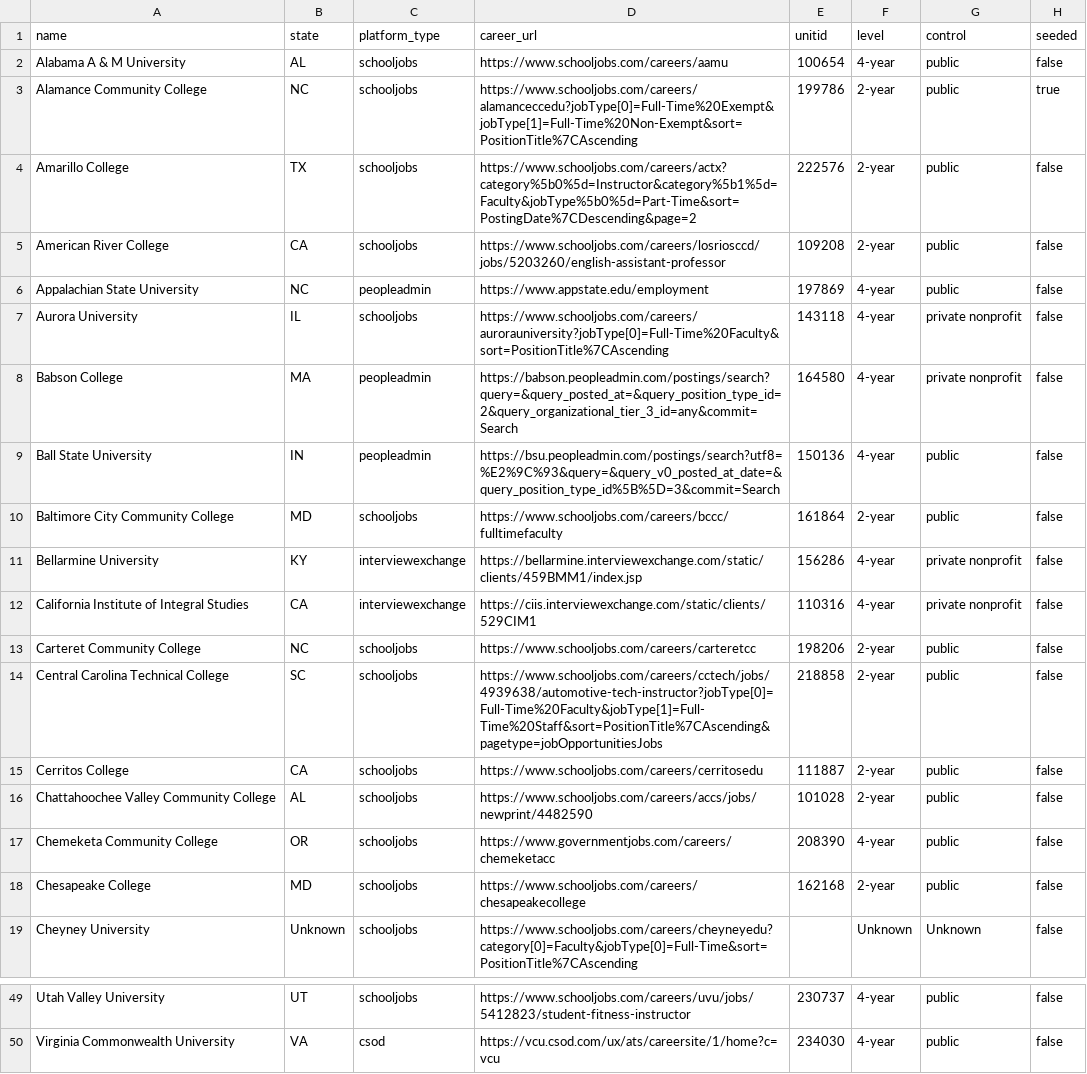
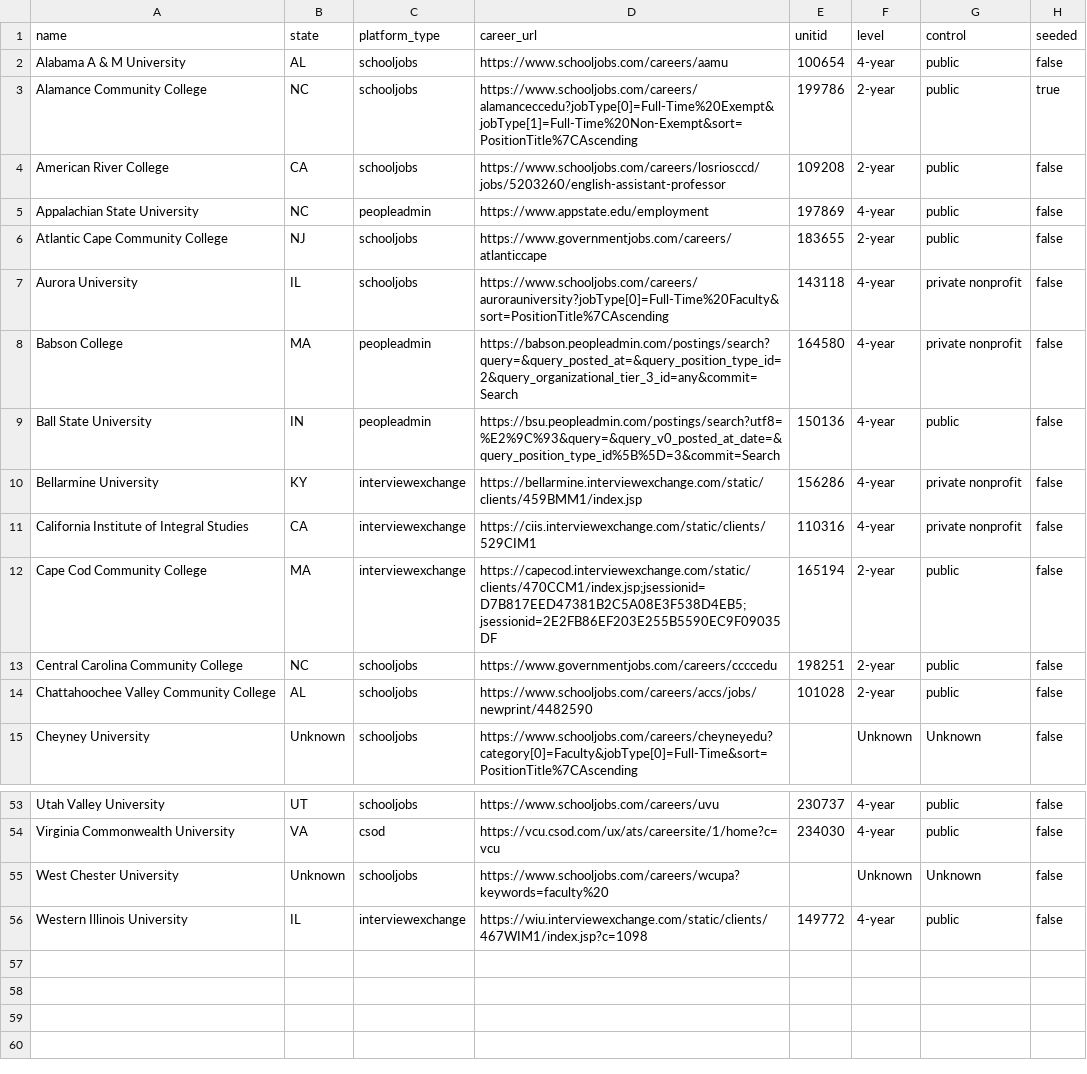
Before and after one commit to sazeka/Faculty-Jobs, a CSV file: generated/promotion-candidates.csv, drawn as a sheet; only a part is shown, gaps mark what is left out; the shorter side is filled out with more unchanged rows; removed rows and columns are numbered as before the commit, all else as after; the diff covers the shown part only; the diff names each change by its address in the sheet, - before the commit and + after, or states it on an @@ line.

```diff
--- a/generated/promotion-candidates.csv
+++ b/generated/promotion-candidates.csv
-row 4: Amarillo College | TX | schooljobs | https://www.schooljobs.com/careers/actx?category%5b0%5d=Instructor&category%5b1%5d=Faculty&jobType%5b0%5d=Part-Time&sort=PostingDate%7CDescending&page=2 | 222576 | 2-year | public | false
+row 6: Atlantic Cape Community College | NJ | schooljobs | https://www.governmentjobs.com/careers/atlanticcape | 183655 | 2-year | public | false
-row 10: Baltimore City Community College | MD | schooljobs | https://www.schooljobs.com/careers/bccc/fulltimefaculty | 161864 | 2-year | public | false
+row 12: Cape Cod Community College | MA | interviewexchange | https://capecod.interviewexchange.com/static/clients/470CCM1/index.jsp;jsessionid=D7B817EED47381B2C5A08E3F538D4EB5;jsessionid=2E2FB86EF203E255B5590EC9F09035DF | 165194 | 2-year | public | false
-A13 (name): Carteret Community College
+A13 (name): Central Carolina Community College
-D13 (career_url): https://www.schooljobs.com/careers/carteretcc
+D13 (career_url): https://www.governmentjobs.com/careers/ccccedu
-E13 (unitid): 198206
+E13 (unitid): 198251
-row 14: Central Carolina Technical College | SC | schooljobs | https://www.schooljobs.com/careers/cctech/jobs/4939638/automotive-tech-instructor?jobType[0]=Full-Time%20Faculty&jobType[1]=Full-Time%20Staff&sort=PositionTitle%7CAscending&pagetype=jobOpportunitiesJobs | 218858 | 2-year | public | false
-row 15: Cerritos College | CA | schooljobs | https://www.schooljobs.com/careers/cerritosedu | 111887 | 2-year | public | false
-row 17: Chemeketa Community College | OR | schooljobs | https://www.governmentjobs.com/careers/chemeketacc | 208390 | 4-year | public | false
-row 18: Chesapeake College | MD | schooljobs | https://www.schooljobs.com/careers/chesapeakecollege | 162168 | 2-year | public | false
-D53 (career_url): https://www.schooljobs.com/careers/uvu/jobs/5412823/student-fitness-instructor
+D53 (career_url): https://www.schooljobs.com/careers/uvu
```
Also changed, not shown: 12 added rows, 4 removed rows and 2 edited cells elsewhere in this file, 14 other files.
